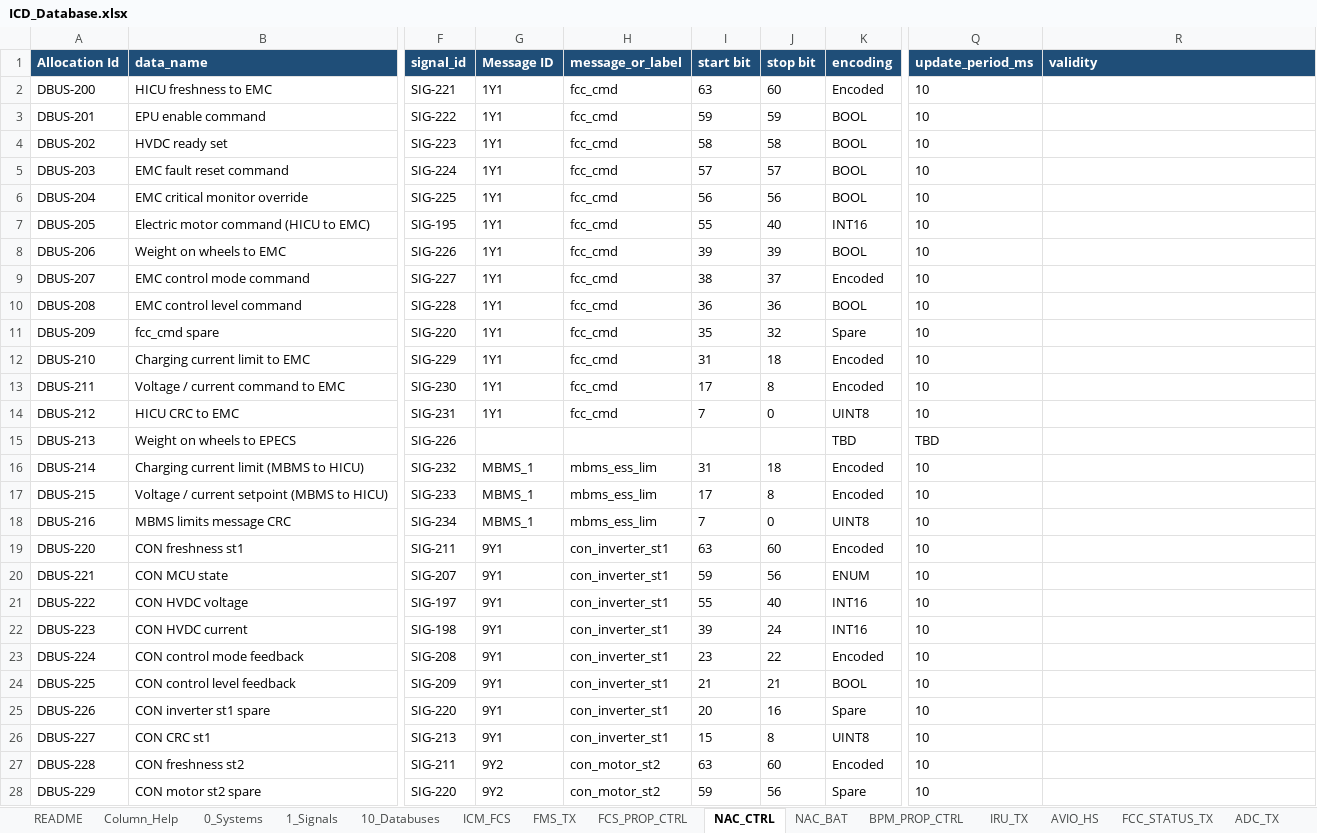
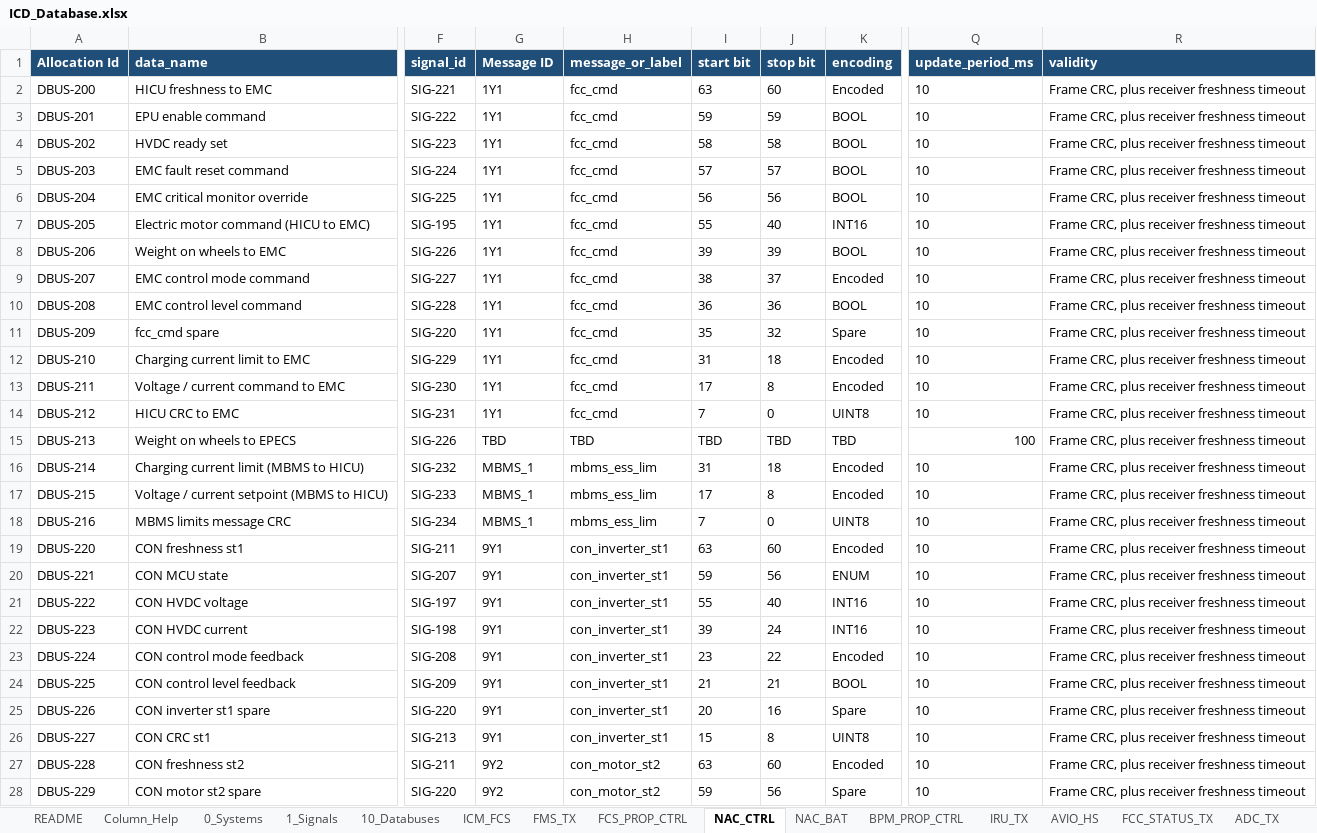
Before and after one commit to EOS-Aircraft-Inc/SignalCraft, an Excel workbook: ICD_Database.xlsx, sheet NAC_CTRL, drawn as a sheet; only a part is shown, gaps mark what is left out; values as stored, in another font and other column widths than the file's, no borders; the diff covers the shown part only; the diff names each change by its address in the sheet, - before the commit and + after, or states it on an @@ line.

```diff
--- a/ICD_Database.xlsx (sheet NAC_CTRL)
+++ b/ICD_Database.xlsx (sheet NAC_CTRL)
-R2:R28 (validity): (empty)
+R2:R28 (validity): Frame CRC, plus receiver freshness timeout
-G15 (Message ID): (empty)
+G15 (Message ID): TBD
-H15 (message_or_label): (empty)
+H15 (message_or_label): TBD
-I15 (start bit): (empty)
+I15 (start bit): TBD
-J15 (stop bit): (empty)
+J15 (stop bit): TBD
-Q15 (update_period_ms): TBD
+Q15 (update_period_ms): 100
```
Also changed, not shown: 5 added rows and 435 edited cells elsewhere in this sheet, sheet 1_Signals, sheet AVIO_HS, sheet FCS_PROP_CTRL, sheet ICM_FCS, sheet NAC_BAT, sheet FMS_TX, 10 more sheets, other sheet tabs, 34 other files.
